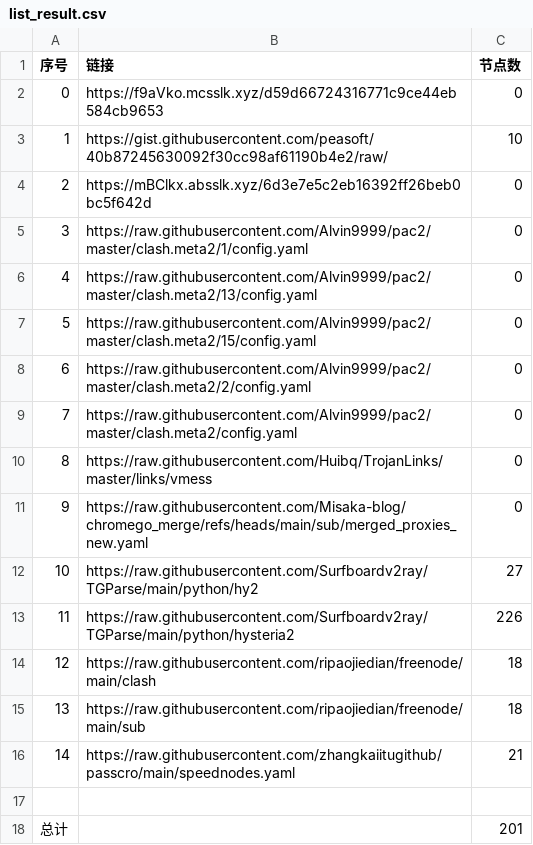
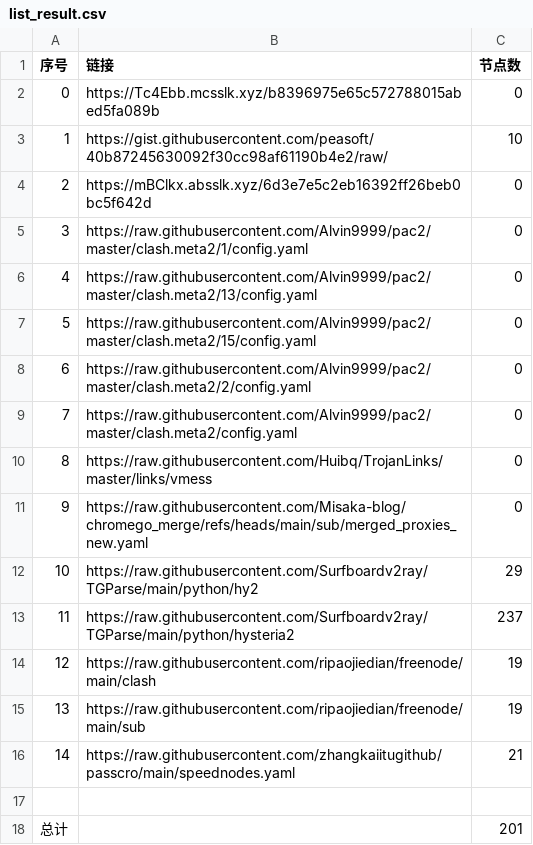
Before and after one commit to jccm66/NoMoreWalls, a CSV file: list_result.csv, drawn as a sheet.

```diff
--- a/list_result.csv
+++ b/list_result.csv
@@ -1,3 +1,3 @@
 序号,链接,节点数
-0,https://f9aVko.mcsslk.xyz/d59d66724316771c9ce44eb584cb9653,0
+0,https://Tc4Ebb.mcsslk.xyz/b8396975e65c572788015abed5fa089b,0
 1,https://gist.githubusercontent.com/peasoft/40b87245630092f30cc98af61190b4e2/raw/,10
@@ -11,6 +11,6 @@
 9,https://raw.githubusercontent.com/Misaka-blog/chromego_merge/refs/heads/main/sub/merged_proxies_new.yaml,0
-10,https://raw.githubusercontent.com/Surfboardv2ray/TGParse/main/python/hy2,27
-11,https://raw.githubusercontent.com/Surfboardv2ray/TGParse/main/python/hysteria2,226
-12,https://raw.githubusercontent.com/ripaojiedian/freenode/main/clash,18
-13,https://raw.githubusercontent.com/ripaojiedian/freenode/main/sub,18
+10,https://raw.githubusercontent.com/Surfboardv2ray/TGParse/main/python/hy2,29
+11,https://raw.githubusercontent.com/Surfboardv2ray/TGParse/main/python/hysteria2,237
+12,https://raw.githubusercontent.com/ripaojiedian/freenode/main/clash,19
+13,https://raw.githubusercontent.com/ripaojiedian/freenode/main/sub,19
 14,https://raw.githubusercontent.com/zhangkaiitugithub/passcro/main/speednodes.yaml,21
```
Also changed, not shown: 18 other files.
